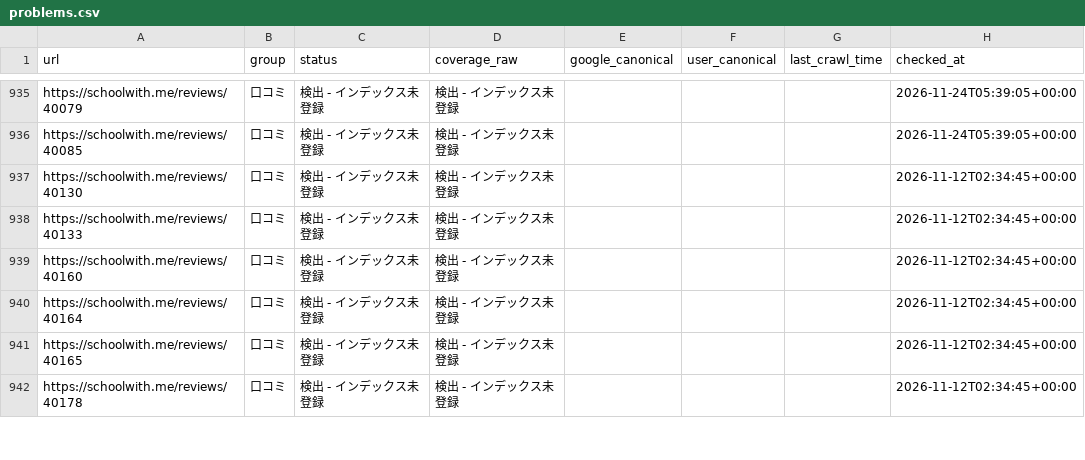
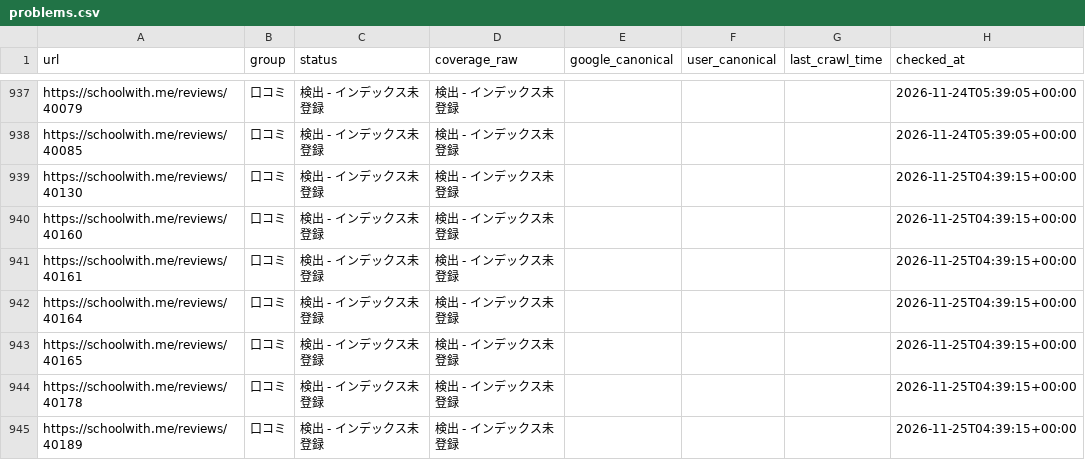
Before and after one commit to riku0704/sw-noindex-tracking, a CSV file: docs/index-status/problems.csv, drawn as a sheet; only a part is shown, gaps mark what is left out; the diff covers the shown part only.

```diff
--- a/docs/index-status/problems.csv
+++ b/docs/index-status/problems.csv
@@ -936,7 +938,8 @@ https://schoolwith.me/reviews/40079,口コミ,検出 - インデックス未登
 https://schoolwith.me/reviews/40085,口コミ,検出 - インデックス未登録,検出 - インデックス未登録,,,,2026-11-24T05:39:05+00:00
-https://schoolwith.me/reviews/40130,口コミ,検出 - インデックス未登録,検出 - インデックス未登録,,,,2026-11-12T02:34:45+00:00
-https://schoolwith.me/reviews/40133,口コミ,検出 - インデックス未登録,検出 - インデックス未登録,,,,2026-11-12T02:34:45+00:00
-https://schoolwith.me/reviews/40160,口コミ,検出 - インデックス未登録,検出 - インデックス未登録,,,,2026-11-12T02:34:45+00:00
-https://schoolwith.me/reviews/40164,口コミ,検出 - インデックス未登録,検出 - インデックス未登録,,,,2026-11-12T02:34:45+00:00
-https://schoolwith.me/reviews/40165,口コミ,検出 - インデックス未登録,検出 - インデックス未登録,,,,2026-11-12T02:34:45+00:00
-https://schoolwith.me/reviews/40178,口コミ,検出 - インデックス未登録,検出 - インデックス未登録,,,,2026-11-12T02:34:45+00:00
+https://schoolwith.me/reviews/40130,口コミ,検出 - インデックス未登録,検出 - インデックス未登録,,,,2026-11-25T04:39:15+00:00
+https://schoolwith.me/reviews/40160,口コミ,検出 - インデックス未登録,検出 - インデックス未登録,,,,2026-11-25T04:39:15+00:00
+https://schoolwith.me/reviews/40161,口コミ,検出 - インデックス未登録,検出 - インデックス未登録,,,,2026-11-25T04:39:15+00:00
+https://schoolwith.me/reviews/40164,口コミ,検出 - インデックス未登録,検出 - インデックス未登録,,,,2026-11-25T04:39:15+00:00
+https://schoolwith.me/reviews/40165,口コミ,検出 - インデックス未登録,検出 - インデックス未登録,,,,2026-11-25T04:39:15+00:00
+https://schoolwith.me/reviews/40178,口コミ,検出 - インデックス未登録,検出 - インデックス未登録,,,,2026-11-25T04:39:15+00:00
+https://schoolwith.me/reviews/40189,口コミ,検出 - インデックス未登録,検出 - インデックス未登録,,,,2026-11-25T04:39:15+00:00
```
Also changed, not shown: 3 added rows, 2 removed rows and 7 edited cells elsewhere in this file, docs/index-status/changes.csv, index_status/daily.csv, 5 other files.
